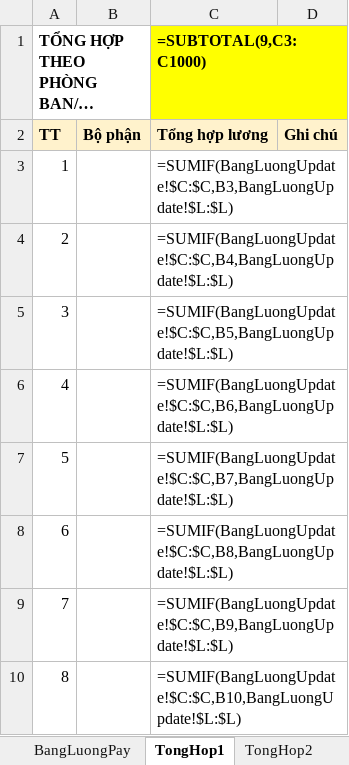
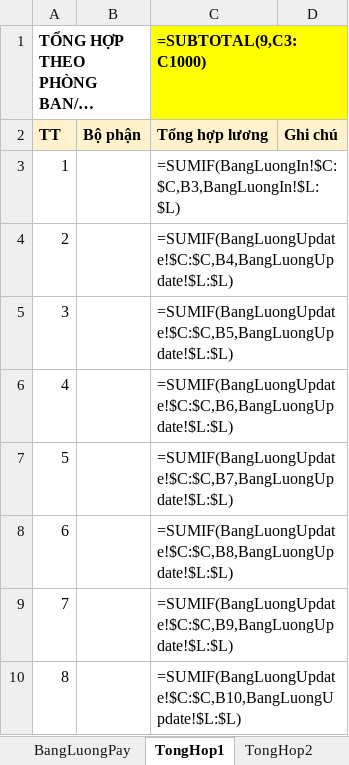
Before and after one commit to szen7dev/trixgo-cbs-micro, an Excel workbook: files/templates/excels/salary_report.xlsx, sheet TongHop1, drawn as a sheet; only a part is shown; long unchanged cells end in …; values as stored, in another font and other column widths than the file's, no borders; formulas are shown in place of their values; the diff names each change by its address in the sheet, - before the commit and + after, or states it on an @@ line.

```diff
--- a/files/templates/excels/salary_report.xlsx (sheet TongHop1)
+++ b/files/templates/excels/salary_report.xlsx (sheet TongHop1)
-C3 (=SUBTOTAL(9,C3:C1000)): =SUMIF(BangLuongUpdate!$C:$C,B3,BangLuongUpdate!$L:$L)
+C3 (=SUBTOTAL(9,C3:C1000)): =SUMIF(BangLuongIn!$C:$C,B3,BangLuongIn!$L:$L)
```
Also changed, not shown: sheet TongHop2, 1 other file.
